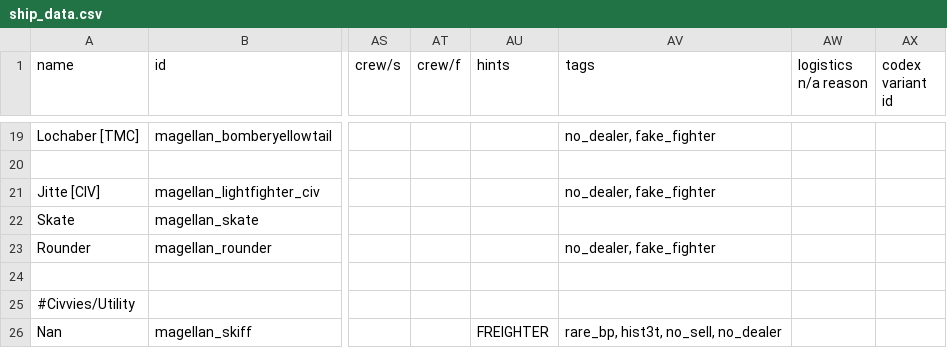
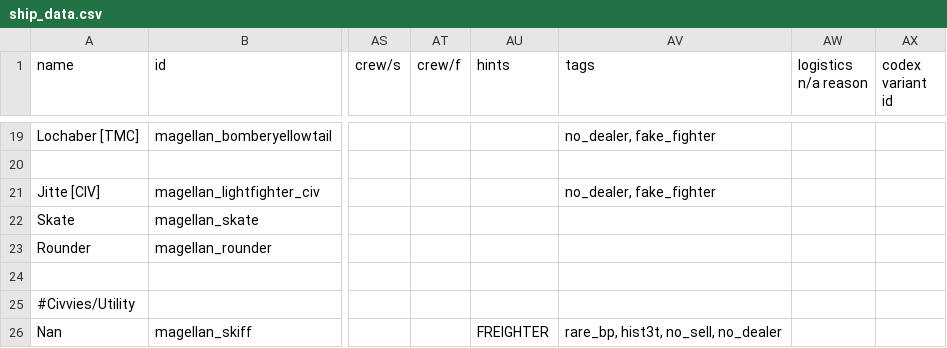
Before and after one commit to starsector-mods/magellan-protectorate-unified, a CSV file: data/hulls/ship_data.csv, drawn as a sheet; only a part is shown, gaps mark what is left out; the diff names each change by its address in the sheet, - before the commit and + after, or states it on an @@ line.

Commit message:
fix(fighters): fully unlock Rounder Heavy Fighter and equip both Rounder wings on test Carrier

```diff
--- a/data/hulls/ship_data.csv
+++ b/data/hulls/ship_data.csv
-AV23 (tags): no_dealer, fake_fighter
+AV23 (tags): (empty)
```
Also changed, not shown: data/hulls/wing_data.csv, 4 other files.
